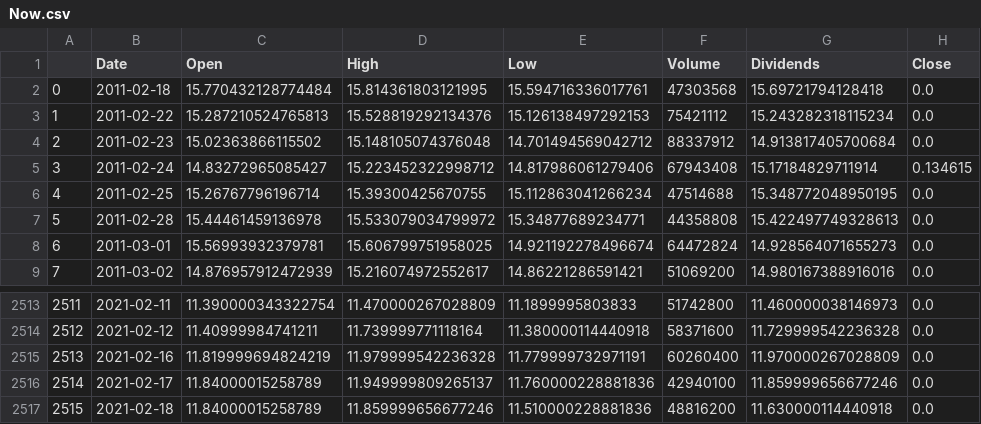
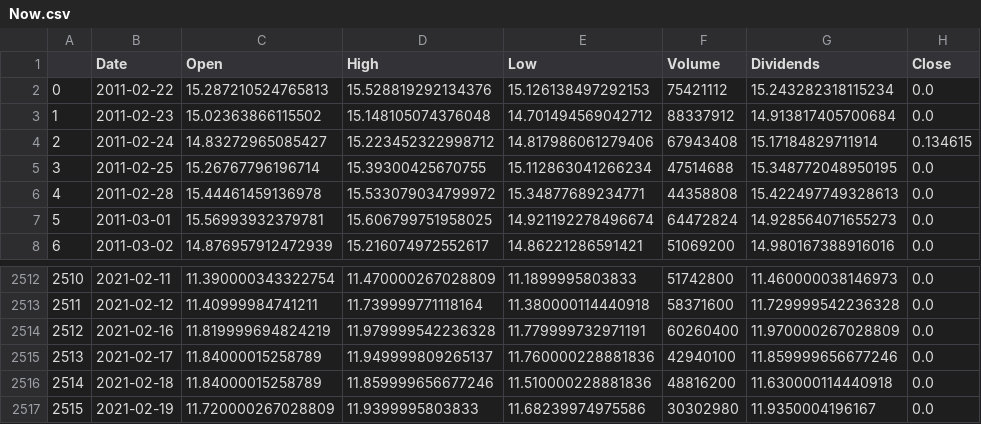
Before and after one commit to adrian1230/lambs, a CSV file: src/stockPred/Now.csv, drawn as a sheet; only a part is shown, gaps mark what is left out; removed rows and columns are numbered as before the commit, all else as after; the diff names each change by its address in the sheet, - before the commit and + after, or states it on an @@ line.

```diff
--- a/src/stockPred/Now.csv
+++ b/src/stockPred/Now.csv
-row 2: 0 | 2011-02-18 | 15.770432128774484 | 15.814361803121995 | 15.594716336017761 | 47303568 | 15.69721794128418 | 0.0
@@ column A renumbered between rows 2 and 2516 @@
+row 2517: 2515 | 2021-02-19 | 11.720000267028809 | 11.9399995803833 | 11.68239974975586 | 30302980 | 11.9350004196167 | 0.0
```
Also changed, not shown: 1 other file.
